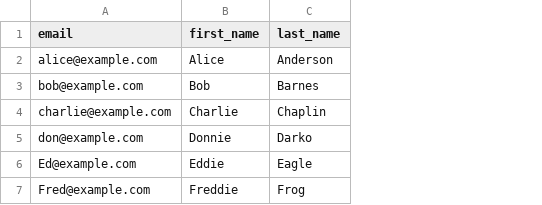
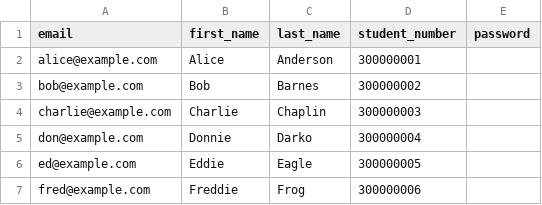
Before and after one commit to pedbad/langcon, a CSV file: data/sample_students.csv, drawn as a sheet; the diff names each change by its address in the sheet, - before the commit and + after, or states it on an @@ line.

Commit message:
enhance student registration and seeding with USN support

```diff
--- a/data/sample_students.csv
+++ b/data/sample_students.csv
+column D (student_number), rows 2-7: 300000001 | 300000002 | 300000003 | 300000004 | 300000005 | 300000006
+column E (password), empty
-A6 (email): Ed@example.com
+A6 (email): ed@example.com
-A7 (email): Fred@example.com
+A7 (email): fred@example.com
```
Also changed, not shown: 10 other files.
